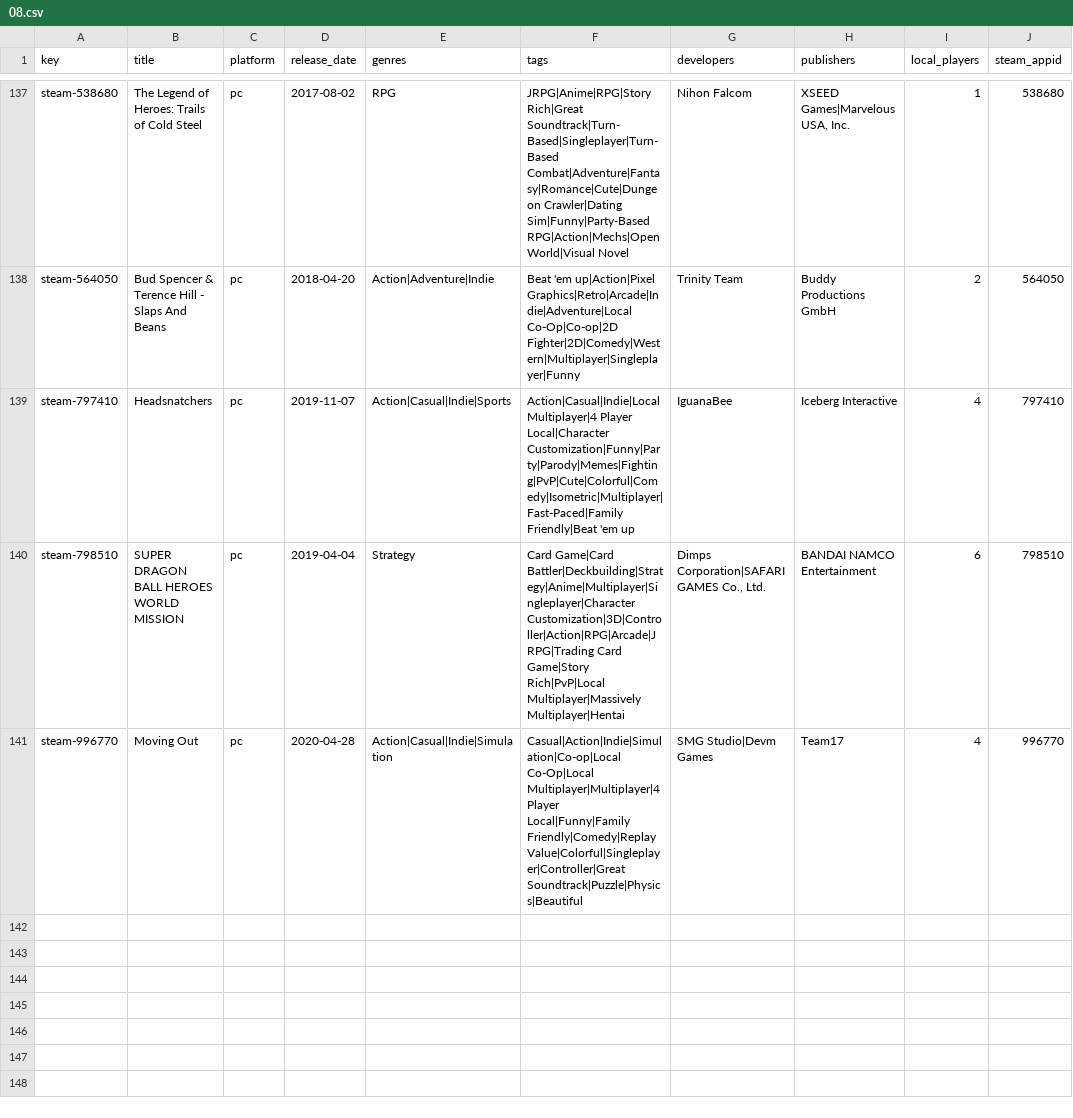
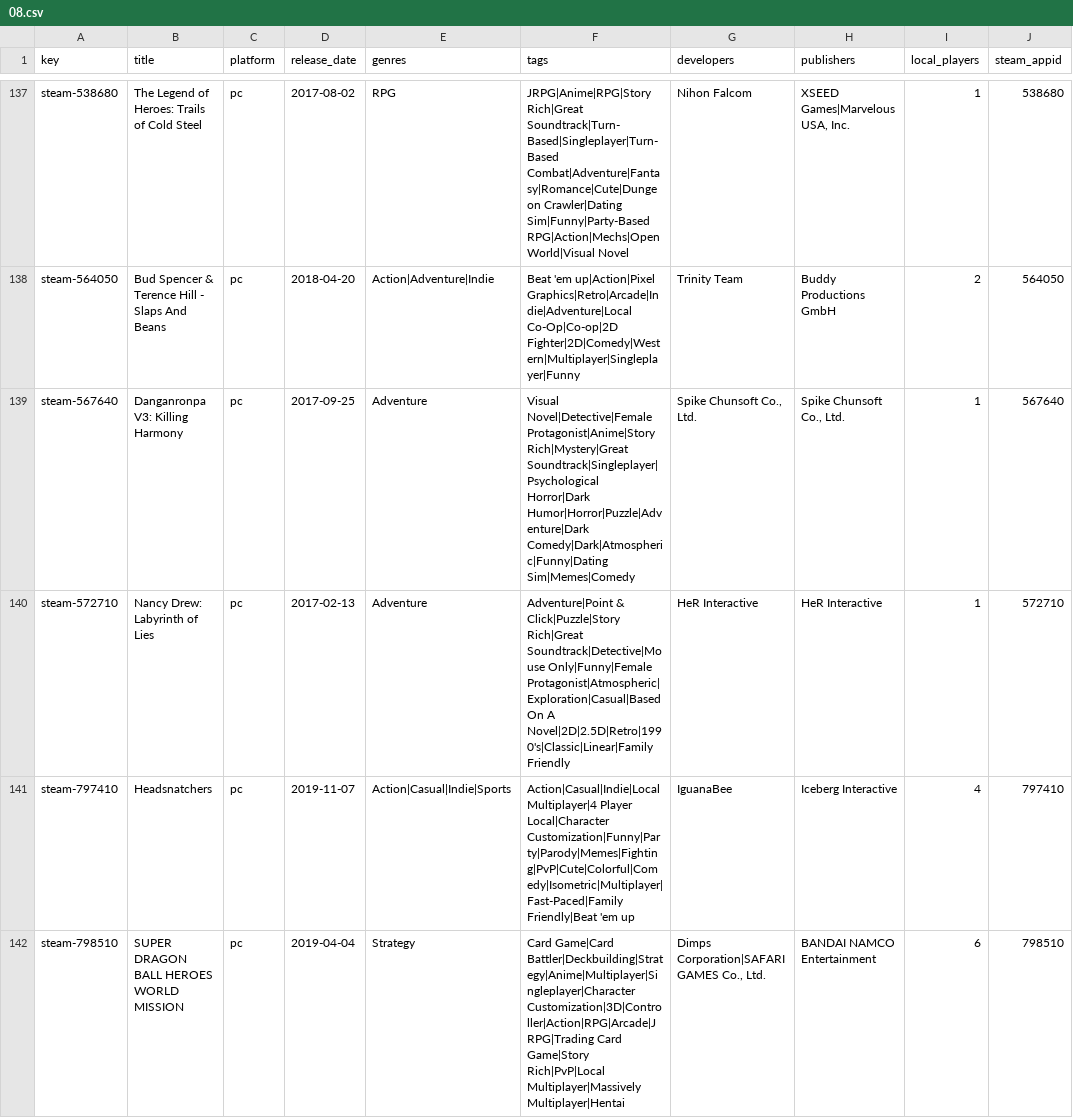
Before and after one commit to jeremybris/PlayOut-metadata, a CSV file: data/steam/08.csv, drawn as a sheet; only a part is shown, gaps mark what is left out; the shorter side is filled out with more unchanged rows; the diff names each change by its address in the sheet, - before the commit and + after, or states it on an @@ line.

```diff
--- a/data/steam/08.csv
+++ b/data/steam/08.csv
+row 139: steam-567640 | Danganronpa V3: Killing Harmony | pc | 2017-09-25 | Adventure | Visual Novel|Detective|Female Protagonist|Anime|Story Rich|Mystery|Great Soundtrack|Singleplayer|Psychological Horror|Dark Humor|Horror|Puzzle|Adventure|Dark Comedy|Dark|Atmospheric|Funny|Dating Sim|Memes|Comedy | Spike Chunsoft Co., Ltd. | Spike Chunsoft Co., Ltd. | 1 | 567640
+row 140: steam-572710 | Nancy Drew: Labyrinth of Lies | pc | 2017-02-13 | Adventure | Adventure|Point & Click|Puzzle|Story Rich|Great Soundtrack|Detective|Mouse Only|Funny|Female Protagonist|Atmospheric|Exploration|Casual|Based On A Novel|2D|2.5D|Retro|1990's|Classic|Linear|Family Friendly | HeR Interactive | HeR Interactive | 1 | 572710
```
